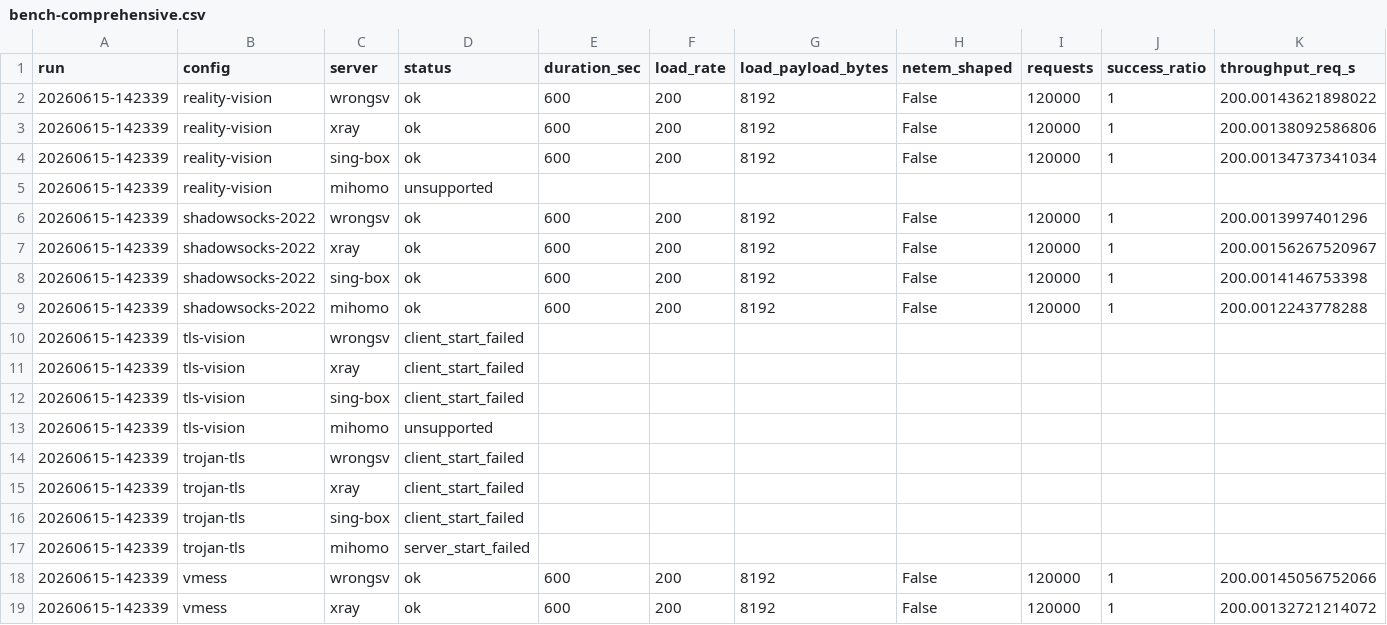
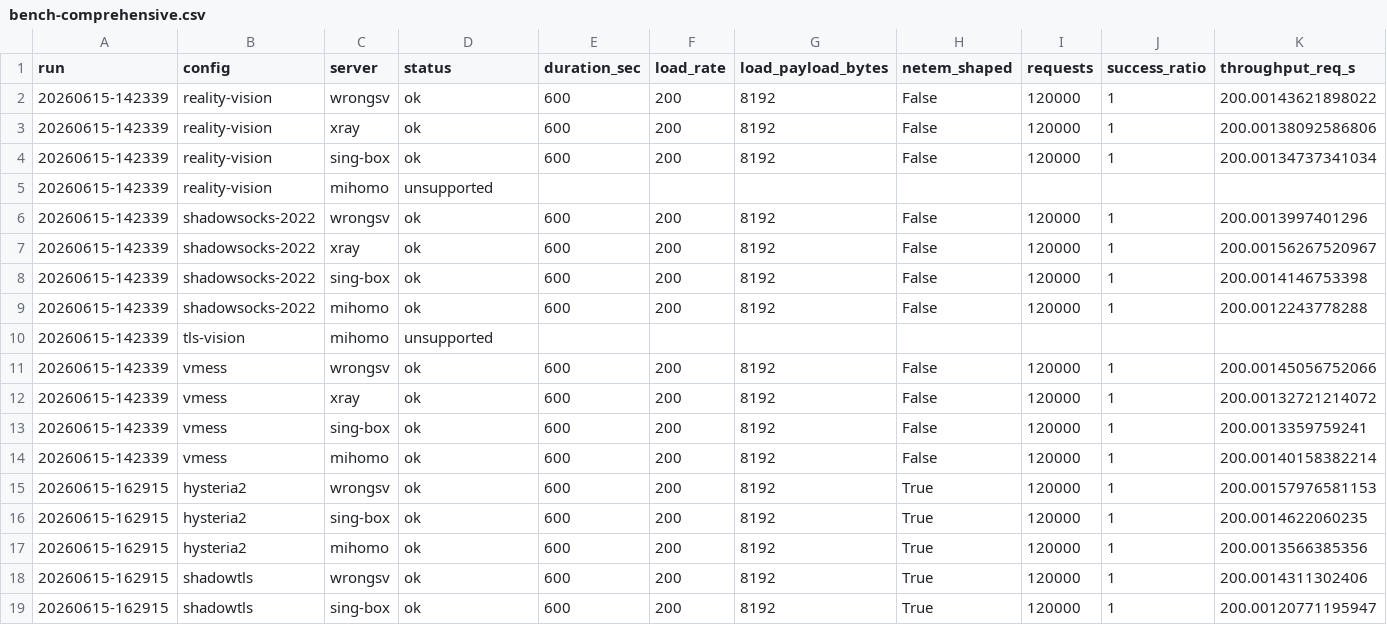
Before and after one commit to irrit-us/wrongsv, a CSV file: docs/bench-comprehensive.csv, drawn as a sheet; only a part is shown; the shorter side is filled out with more unchanged rows; rows hold the shown columns only; the diff names each change by its address in the sheet, - before the commit and + after, or states it on an @@ line.

Commit message:
Drop pre-fix failed bench rows superseded by 20260615-204011
The 7 client_start_failed / server_start_failed cells from run
20260615-142339 (tls-vision wrongsv/xray/sing-box; trojan-tls
wrongsv/xray/sing-box/mihomo) are now fully covered by the
20260615-204011 rerun with all cells ok at 100% success.

```diff
--- a/docs/bench-comprehensive.csv
+++ b/docs/bench-comprehensive.csv
-row 10: 20260615-142339 | tls-vision | wrongsv | client_start_failed
-row 11: 20260615-142339 | tls-vision | xray | client_start_failed
-row 12: 20260615-142339 | tls-vision | sing-box | client_start_failed
-row 14: 20260615-142339 | trojan-tls | wrongsv | client_start_failed
-row 15: 20260615-142339 | trojan-tls | xray | client_start_failed
-row 16: 20260615-142339 | trojan-tls | sing-box | client_start_failed
-row 17: 20260615-142339 | trojan-tls | mihomo | server_start_failed
```
Also changed, not shown: 1 other file.
